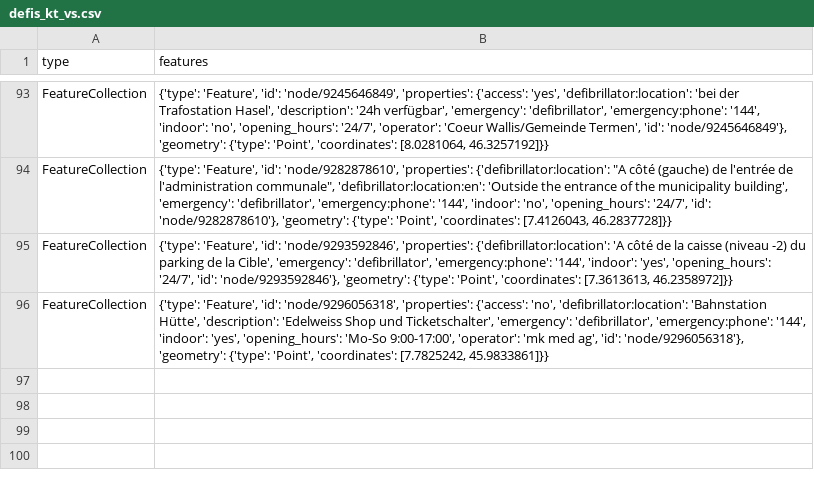
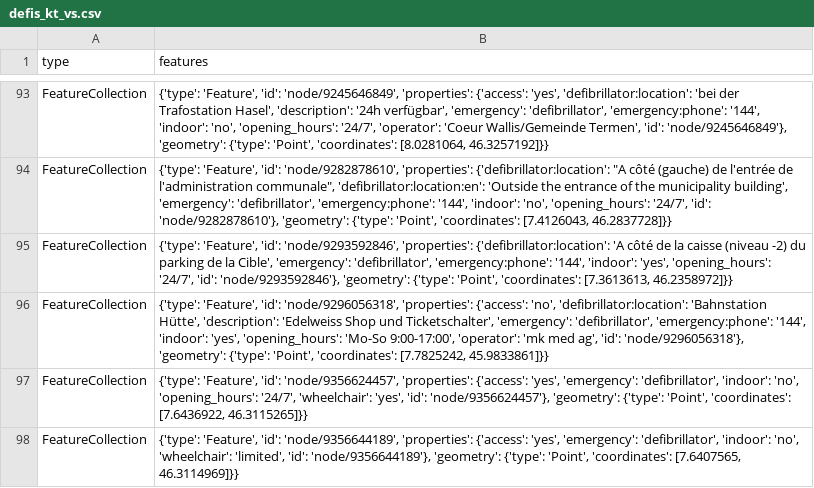
Before and after one commit to OpenBracketsCH/defi_data, a CSV file: data/csv/defis_kt_vs.csv, drawn as a sheet; only a part is shown, gaps mark what is left out.

```diff
--- a/data/csv/defis_kt_vs.csv
+++ b/data/csv/defis_kt_vs.csv
@@ -96 +96,3 @@ FeatureCollection,"{'type': 'Feature', 'id': 'node/9293592846', 'properties': {'
 FeatureCollection,"{'type': 'Feature', 'id': 'node/9296056318', 'properties': {'access': 'no', 'defibrillator:location': 'Bahnstation Hütte', 'description': 'Edelweiss Shop und Ticketschalter', 'emergency': 'defibrillator', 'emergency:phone': '144', 'indoor': 'yes', 'opening_hours': 'Mo-So 9:00-17:00', 'operator': 'mk med ag', 'id': 'node/9296056318'}, 'geometry': {'type': 'Point', 'coordinates': [7.7825242, 45.9833861]}}"
+FeatureCollection,"{'type': 'Feature', 'id': 'node/9356624457', 'properties': {'access': 'yes', 'emergency': 'defibrillator', 'indoor': 'no', 'opening_hours': '24/7', 'wheelchair': 'yes', 'id': 'node/9356624457'}, 'geometry': {'type': 'Point', 'coordinates': [7.6436922, 46.3115265]}}"
+FeatureCollection,"{'type': 'Feature', 'id': 'node/9356644189', 'properties': {'access': 'yes', 'emergency': 'defibrillator', 'indoor': 'no', 'wheelchair': 'limited', 'id': 'node/9356644189'}, 'geometry': {'type': 'Point', 'coordinates': [7.6407565, 46.3114969]}}"
```
Also changed, not shown: 3 other files.
